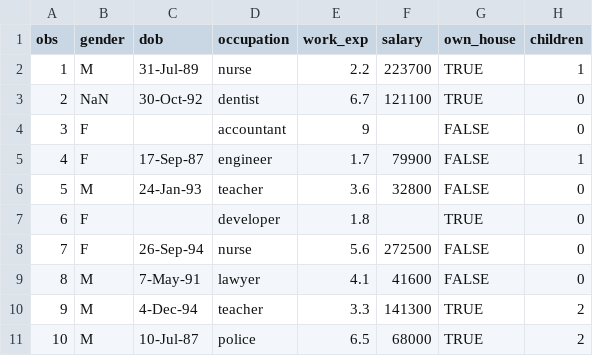
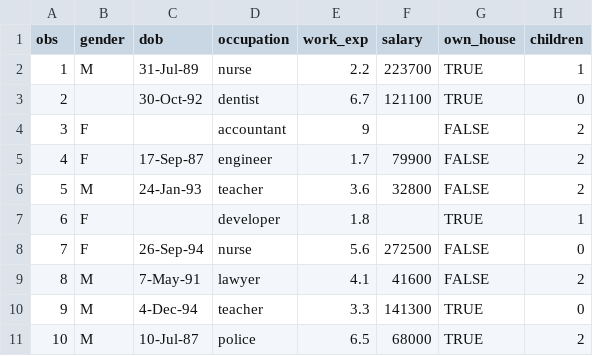
Before and after one commit to prasertcbs/tutorial, a TSV file: employee.tsv, drawn as a sheet.

Commit message:
Update employee.tsv

```diff
--- a/employee.tsv
+++ b/employee.tsv
@@ -2,10 +2,10 @@ obs	gender	dob	occupation	work_exp	salary	own_house	children
 1	M	31-Jul-89	nurse	2.2	223700	TRUE	1
-2	NaN	30-Oct-92	dentist	6.7	121100	TRUE	0
-3	F		accountant	9		FALSE	0
-4	F	17-Sep-87	engineer	1.7	79900	FALSE	1
-5	M	24-Jan-93	teacher	3.6	32800	FALSE	0
-6	F		developer	1.8		TRUE	0
+2		30-Oct-92	dentist	6.7	121100	TRUE	0
+3	F		accountant	9		FALSE	2
+4	F	17-Sep-87	engineer	1.7	79900	FALSE	2
+5	M	24-Jan-93	teacher	3.6	32800	FALSE	2
+6	F		developer	1.8		TRUE	1
 7	F	26-Sep-94	nurse	5.6	272500	FALSE	0
-8	M	7-May-91	lawyer	4.1	41600	FALSE	0
-9	M	4-Dec-94	teacher	3.3	141300	TRUE	2
+8	M	7-May-91	lawyer	4.1	41600	FALSE	2
+9	M	4-Dec-94	teacher	3.3	141300	TRUE	0
 10	M	10-Jul-87	police	6.5	68000	TRUE	2
```
